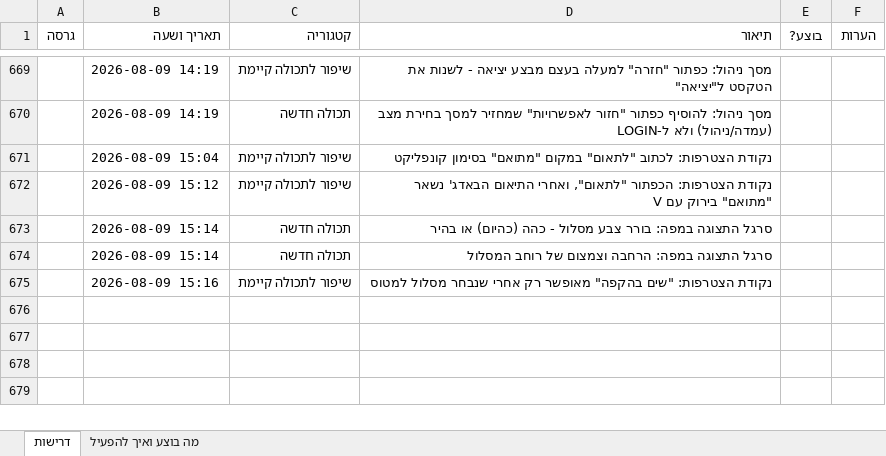
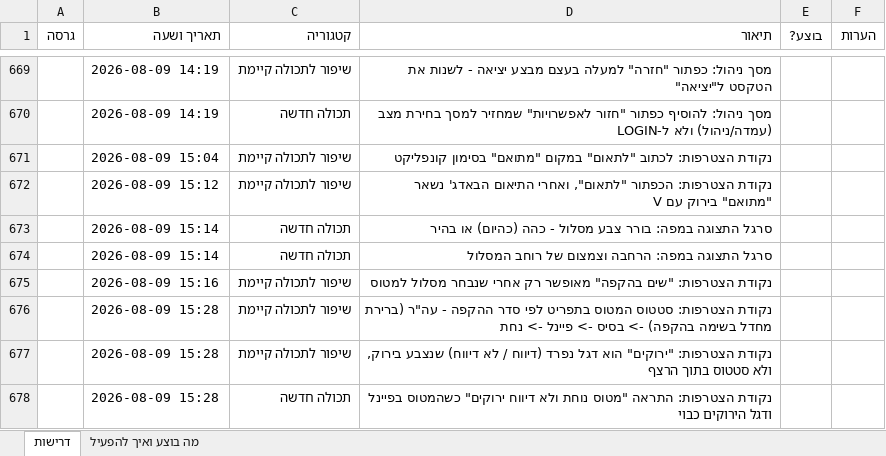
Before and after one commit to levori119/skyboard, an Excel workbook: project-requirements.xlsx, sheet דרישות, drawn as a sheet; only a part is shown, gaps mark what is left out; values as stored, in another font and other column widths than the file's, no borders; the diff names each change by its address in the sheet, - before the commit and + after, or states it on an @@ line.

```diff
--- a/project-requirements.xlsx (sheet דרישות)
+++ b/project-requirements.xlsx (sheet דרישות)
+row 676:  | 2026-08-09 15:28 | שיפור לתכולה קיימת | נקודת הצטרפות: סטטוס המטוס בתפריט לפי סדר ההקפה - עה"ר (ברירת מחדל בשימה בהקפה) -> בסיס -> פיינל -> נחת
+row 677:  | 2026-08-09 15:28 | שיפור לתכולה קיימת | נקודת הצטרפות: "ירוקים" הוא דגל נפרד (דיווח / לא דיווח) שנצבע בירוק, ולא סטטוס בתוך הרצף
+row 678:  | 2026-08-09 15:28 | תכולה חדשה | נקודת הצטרפות: התראה "מטוס נוחת ולא דיווח ירוקים" כשהמטוס בפיינל ודגל הירוקים כבוי
```
Also changed, not shown: 19 other files.
